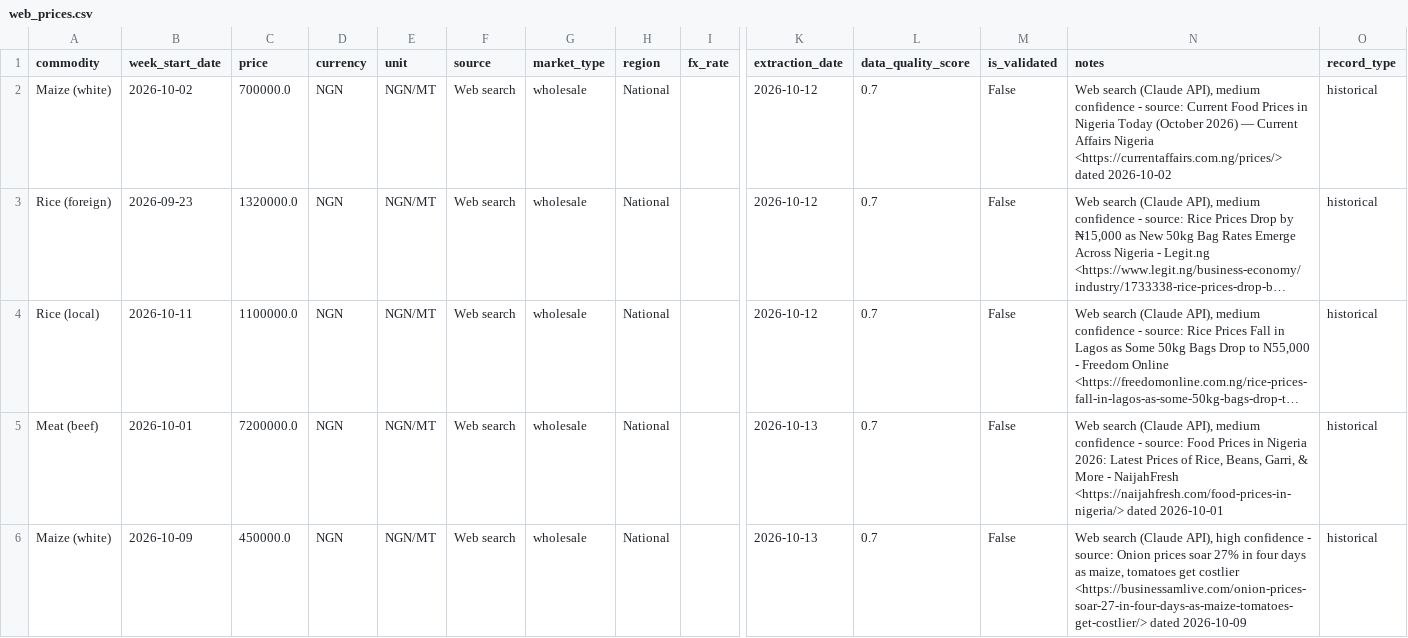
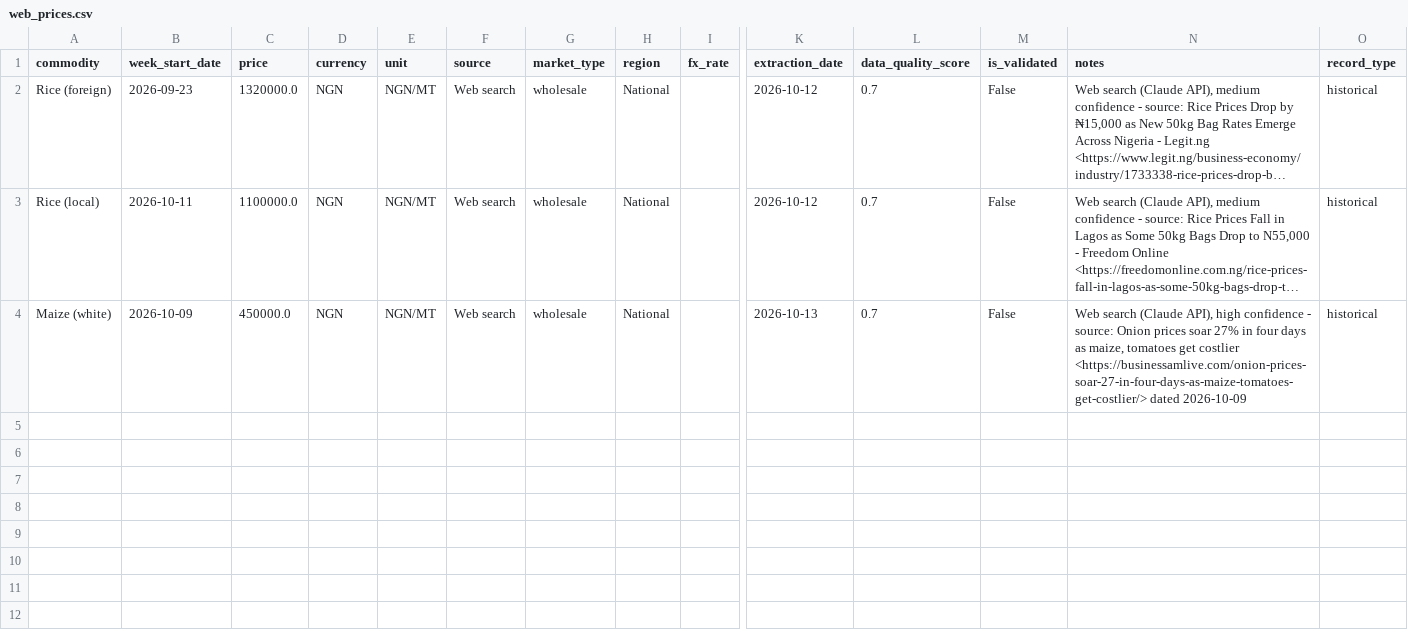
Before and after one commit to Agrolinking-Solutions/Agrolinking-Intelligence, a CSV file: data/raw/web_prices.csv, drawn as a sheet; only a part is shown, gaps mark what is left out; long unchanged cells end in …; rows hold the shown columns only; the diff names each change by its address in the sheet, - before the commit and + after, or states it on an @@ line.

```diff
--- a/data/raw/web_prices.csv
+++ b/data/raw/web_prices.csv
-row 2: Maize (white) | 2026-10-02 | 700000.0 | NGN | NGN/MT | Web search | wholesale | National |  | 2026-10-12 | 0.7 | False | Web search (Claude API), medium confidence - source: Current Food Prices in Nigeria Today (October 2026) — Current Affairs Nigeria <https://currentaffairs.com.ng/prices/> dated 2026-10-02 | historical
-row 5: Meat (beef) | 2026-10-01 | 7200000.0 | NGN | NGN/MT | Web search | wholesale | National |  | 2026-10-13 | 0.7 | False | Web search (Claude API), medium confidence - source: Food Prices in Nigeria 2026: Latest Prices of Rice, Beans, Garri, & More - NaijahFresh <https://naijahfresh.com/food-prices-in-nigeria/> dated 2026-10-01 | historical
```
Also changed, not shown: data/raw/web_prices_withdrawn.csv, 1 other file.
